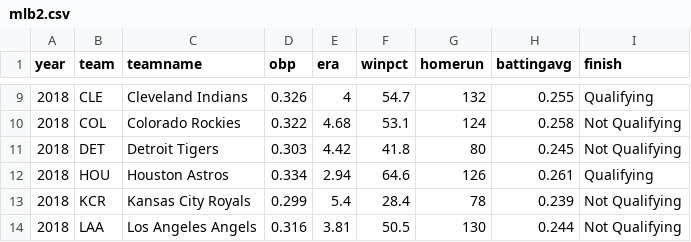
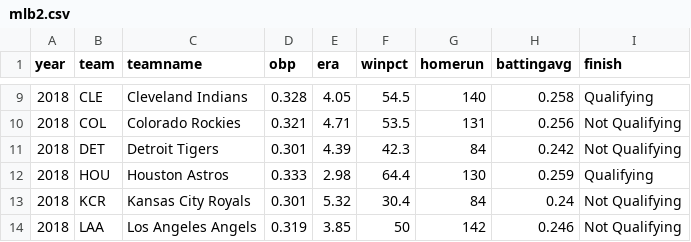
Before and after one commit to amuscat2/amuscat2.github.io, a CSV file: mlb2.csv, drawn as a sheet; only a part is shown, gaps mark what is left out; the diff covers the shown part only.

```diff
--- a/mlb2.csv
+++ b/mlb2.csv
@@ -9,6 +9,6 @@ year,team,teamname,obp,era,winpct,homerun,battingavg,finish
-2018,CLE,Cleveland Indians ,0.326,4,54.7,132,0.255,Qualifying
-2018,COL,Colorado Rockies ,0.322,4.68,53.1,124,0.258,Not Qualifying
-2018,DET,Detroit Tigers ,0.303,4.42,41.8,80,0.245,Not Qualifying
-2018,HOU,Houston Astros ,0.334,2.94,64.6,126,0.261,Qualifying
-2018,KCR,Kansas City Royals ,0.299,5.4,28.4,78,0.239,Not Qualifying
-2018,LAA,Los Angeles Angels ,0.316,3.81,50.5,130,0.244,Not Qualifying
+2018,CLE,Cleveland Indians ,0.328,4.05,54.5,140,0.258,Qualifying
+2018,COL,Colorado Rockies ,0.321,4.71,53.5,131,0.256,Not Qualifying
+2018,DET,Detroit Tigers ,0.301,4.39,42.3,84,0.242,Not Qualifying
+2018,HOU,Houston Astros ,0.333,2.98,64.4,130,0.259,Qualifying
+2018,KCR,Kansas City Royals ,0.301,5.32,30.4,84,0.24,Not Qualifying
+2018,LAA,Los Angeles Angels ,0.319,3.85,50,142,0.246,Not Qualifying
```
Also changed, not shown: 1 added row, 1 removed row and 106 edited cells elsewhere in this file, 1 other file.
